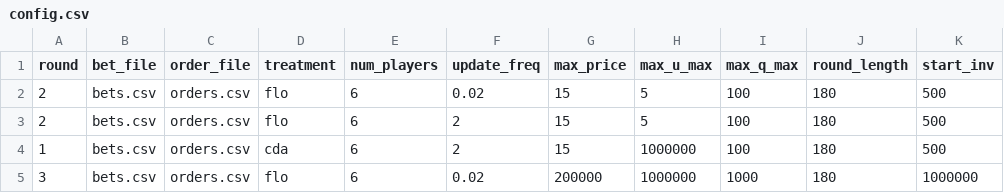
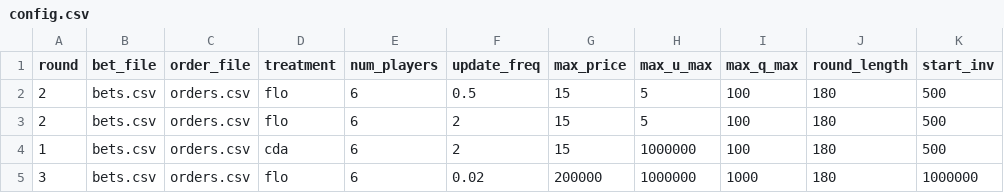
Before and after one commit to Leeps-Lab/flow_market, a CSV file: configs/config.csv, drawn as a sheet; only a part is shown; the diff names each change by its address in the sheet, - before the commit and + after, or states it on an @@ line.

```diff
--- a/configs/config.csv
+++ b/configs/config.csv
-F2 (update_freq): 0.02
+F2 (update_freq): 0.5
```
Also changed, not shown: 4 other files.
